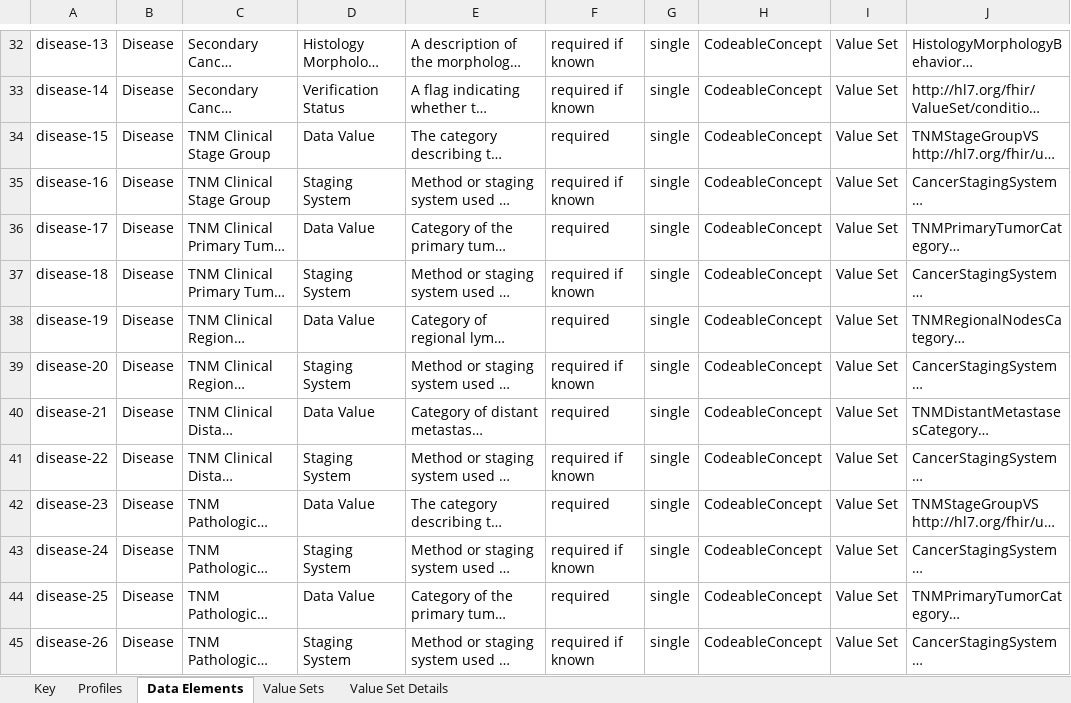
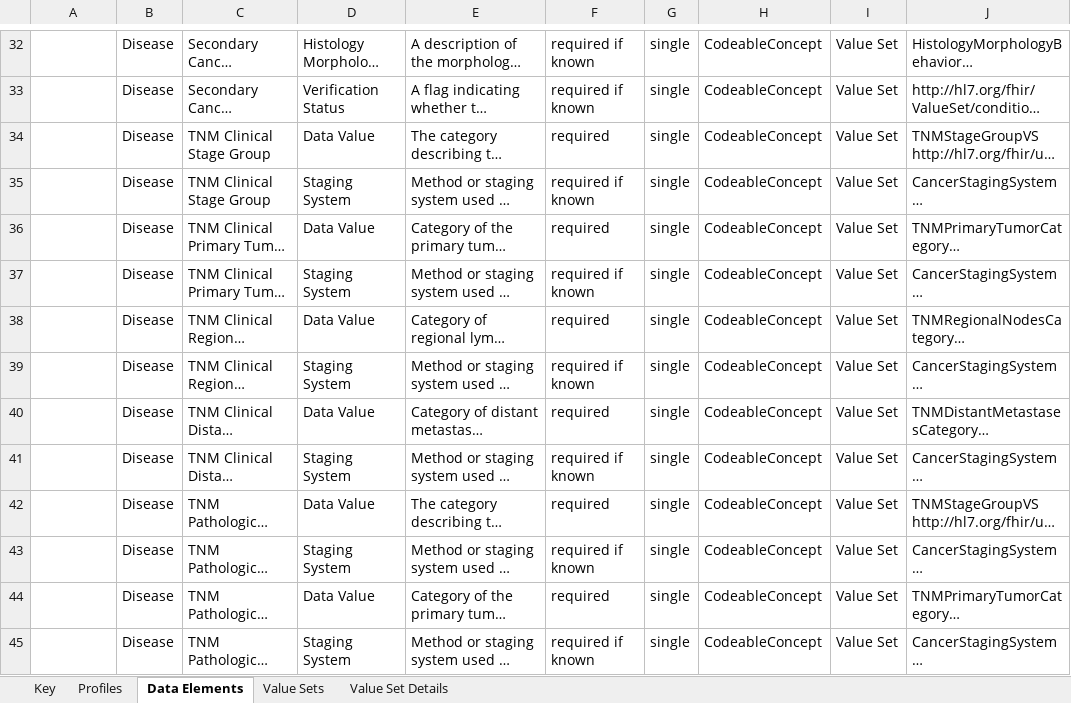
Before and after one commit to standardhealth/fsh-mcode, an Excel workbook: ig-data/input/images/mCODEDataDictionary.xlsx, sheet Data Elements, drawn as a sheet; only a part is shown, gaps mark what is left out; long unchanged cells end in …; values as stored, in another font and other column widths than the file's, no borders; table styles not drawn; the diff covers the shown part only; the diff names each change by its address in the sheet, - before the commit and + after, or states it on an @@ line.

Commit message:
Revert "Updated DD with data element ID"
This reverts commit a3f356ecff2ec4f37eba3ef261c67b8060670fdd.

```diff
--- a/ig-data/input/images/mCODEDataDictionary.xlsx (sheet Data Elements)
+++ b/ig-data/input/images/mCODEDataDictionary.xlsx (sheet Data Elements)
-A32: disease-13
+A32: (empty)
-A33: disease-14
+A33: (empty)
-A34: disease-15
+A34: (empty)
-A35: disease-16
+A35: (empty)
-A36: disease-17
+A36: (empty)
-A37: disease-18
+A37: (empty)
-A38: disease-19
+A38: (empty)
-A39: disease-20
+A39: (empty)
-A40: disease-21
+A40: (empty)
-A41: disease-22
+A41: (empty)
-A42: disease-23
+A42: (empty)
-A43: disease-24
+A43: (empty)
-A44: disease-25
+A44: (empty)
-A45: disease-26
+A45: (empty)
```
Also changed, not shown: 73 edited cells elsewhere in this sheet, 1 other file.
